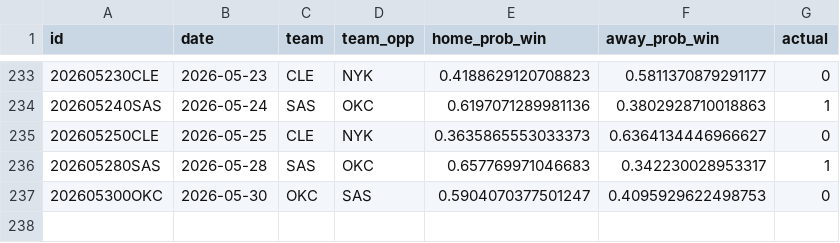
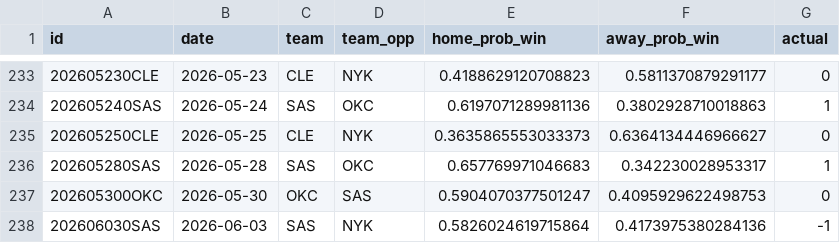
Before and after one commit to RaresPetrisor22/predicting-nba-games-ml, a CSV file: data/predictions.csv, drawn as a sheet; only a part is shown, gaps mark what is left out.

```diff
--- a/data/predictions.csv
+++ b/data/predictions.csv
@@ -237 +237,2 @@ id,date,team,team_opp,home_prob_win,away_prob_win,actual
 202605300OKC,2026-05-30,OKC,SAS,0.5904070377501247,0.4095929622498753,0
+202606030SAS,2026-06-03,SAS,NYK,0.5826024619715864,0.4173975380284136,-1
```
